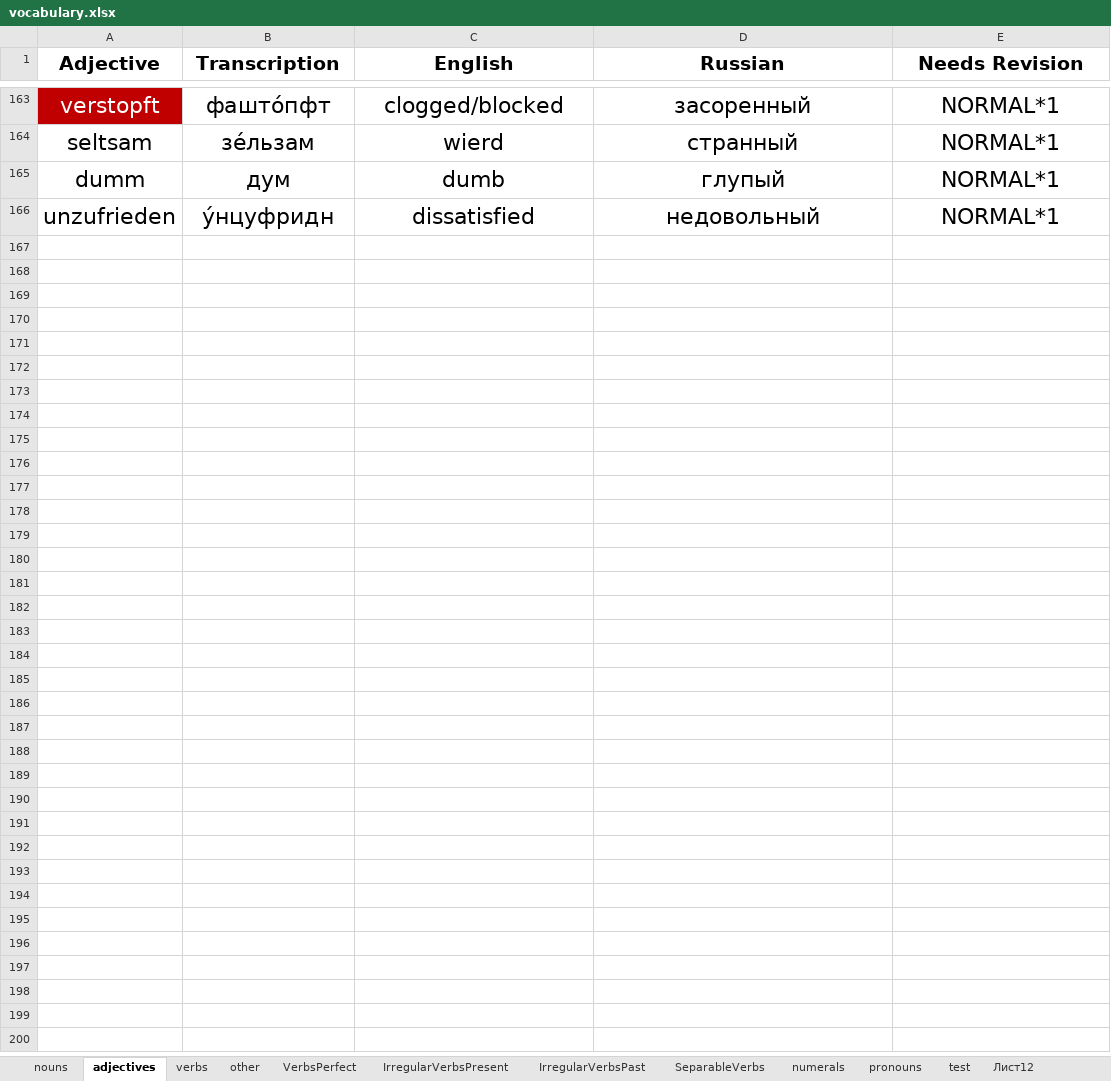
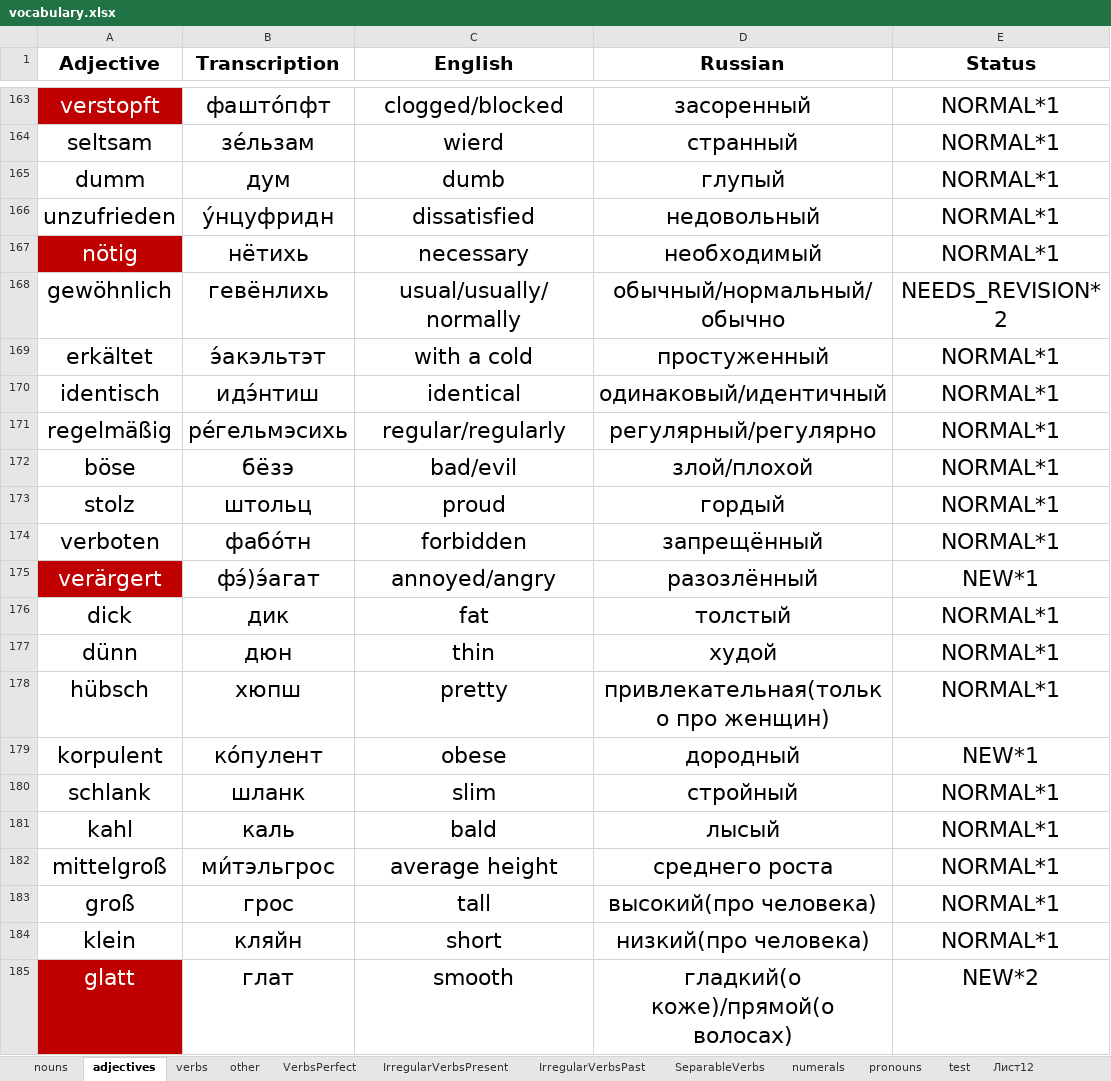
Before and after one commit to pronamka/dictation_manager, an Excel workbook: vocabulary.xlsx, sheet adjectives, drawn as a sheet; only a part is shown, gaps mark what is left out; values as stored, in another font and other column widths than the file's, no borders; the diff covers the shown part only; the diff names each change by its address in the sheet, - before the commit and + after, or states it on an @@ line.

```diff
--- a/vocabulary.xlsx (sheet adjectives)
+++ b/vocabulary.xlsx (sheet adjectives)
-E1: Needs Revision
+E1: Status
+row 167: nötig | нётихь | necessary | необходимый | NORMAL*1
+row 168: gewöhnlich | гевёнлихь | usual/usually/normally | обычный/нормальный/обычно | NEEDS_REVISION*2
+row 169: erkältet | э́акэльтэт | with a cold | простуженный | NORMAL*1
+row 170: identisch | идэ́нтиш | identical | одинаковый/идентичный | NORMAL*1
+row 171: regelmäßig | ре́гельмэсихь | regular/regularly | регулярный/регулярно | NORMAL*1
+row 172: böse | бёзэ | bad/evil | злой/плохой | NORMAL*1
+row 173: stolz | штольц | proud | гордый | NORMAL*1
+row 174: verboten | фабо́тн | forbidden | запрещённый | NORMAL*1
+row 175: verärgert | фэ́)э́агат | annoyed/angry | разозлённый | NEW*1
+row 176: dick | дик | fat | толстый | NORMAL*1
+row 177: dünn | дюн | thin | худой | NORMAL*1
+row 178: hübsch | хюпш | pretty | привлекательная(только про женщин) | NORMAL*1
+row 179: korpulent | ко́пулент | obese | дородный | NEW*1
+row 180: schlank | шланк | slim | стройный | NORMAL*1
+row 181: kahl | каль | bald | лысый | NORMAL*1
+row 182: mittelgroß | ми́тэльгрос | average height | среднего роста | NORMAL*1
+row 183: groß | грос | tall | высокий(про человека) | NORMAL*1
+row 184: klein | кляйн | short | низкий(про человека) | NORMAL*1
+row 185: glatt | глат | smooth | гладкий(о коже)/прямой(о волосах) | NEW*2
```
Also changed, not shown: 11 added rows and 3 edited cells elsewhere in this sheet, sheet nouns, sheet verbs, sheet other, sheet VerbsPerfect.
